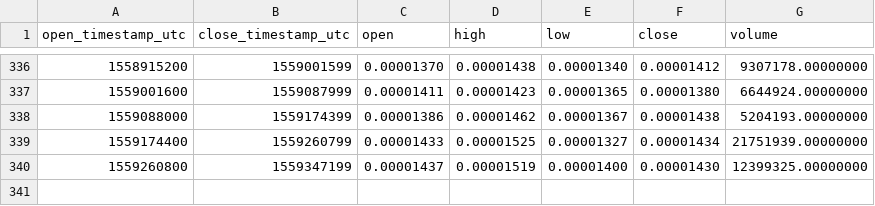
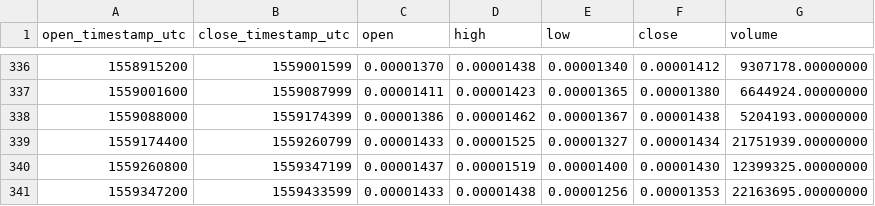
Before and after one commit to cryptobigbro/binance-KEYETH, a CSV file: binance-KEYETH-1d.csv, drawn as a sheet; only a part is shown, gaps mark what is left out; the diff names each change by its address in the sheet, - before the commit and + after, or states it on an @@ line.

```diff
--- a/binance-KEYETH-1d.csv
+++ b/binance-KEYETH-1d.csv
+row 341: 1559347200 | 1559433599 | 0.00001433 | 0.00001438 | 0.00001256 | 0.00001353 | 22163695.00000000
```
Also changed, not shown: binance-KEYETH-1h.csv.
